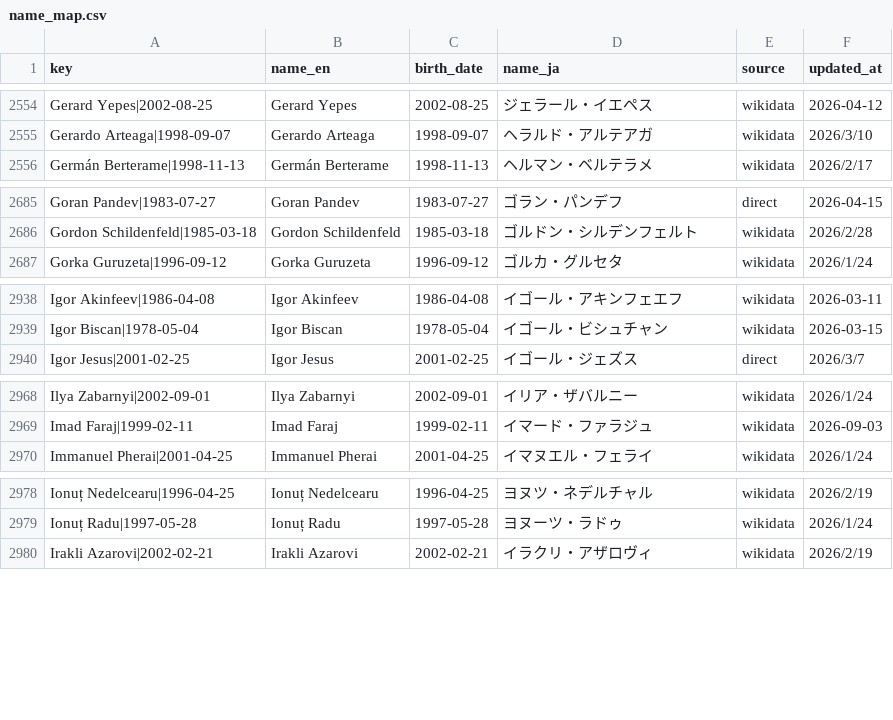
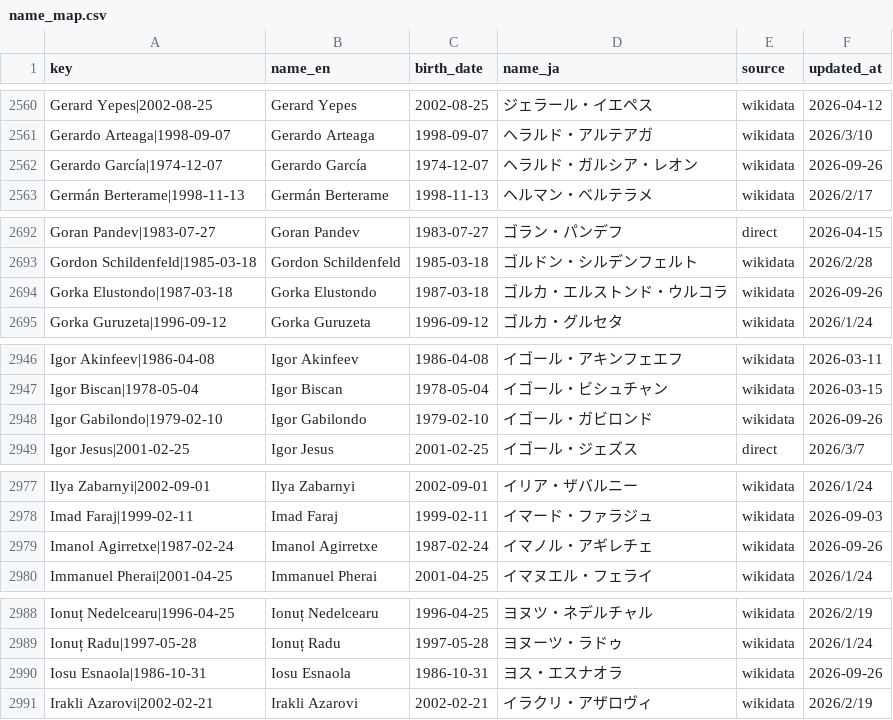
Before and after one commit to football-archive/start, a CSV file: src/data/name_map.csv, drawn as a sheet; only a part is shown, gaps mark what is left out; the diff covers the shown part only.

```diff
--- a/src/data/name_map.csv
+++ b/src/data/name_map.csv
@@ -2555,2 +2561,3 @@ Gerard Yepes|2002-08-25,Gerard Yepes,2002-08-25,ジェラール・イエペス,w
 Gerardo Arteaga|1998-09-07,Gerardo Arteaga,1998-09-07,ヘラルド・アルテアガ,wikidata,2026/3/10
+Gerardo García|1974-12-07,Gerardo García,1974-12-07,ヘラルド・ガルシア・レオン,wikidata,2026-09-26
 Germán Berterame|1998-11-13,Germán Berterame,1998-11-13,ヘルマン・ベルテラメ,wikidata,2026/2/17
@@ -2686,2 +2693,3 @@ Goran Pandev|1983-07-27,Goran Pandev,1983-07-27,ゴラン・パンデフ,direct,
 Gordon Schildenfeld|1985-03-18,Gordon Schildenfeld,1985-03-18,ゴルドン・シルデンフェルト,wikidata,2026/2/28
+Gorka Elustondo|1987-03-18,Gorka Elustondo,1987-03-18,ゴルカ・エルストンド・ウルコラ,wikidata,2026-09-26
 Gorka Guruzeta|1996-09-12,Gorka Guruzeta,1996-09-12,ゴルカ・グルセタ,wikidata,2026/1/24
@@ -2939,2 +2947,3 @@ Igor Akinfeev|1986-04-08,Igor Akinfeev,1986-04-08,イゴール・アキンフェ
 Igor Biscan|1978-05-04,Igor Biscan,1978-05-04,イゴール・ビシュチャン,wikidata,2026-03-15
+Igor Gabilondo|1979-02-10,Igor Gabilondo,1979-02-10,イゴール・ガビロンド,wikidata,2026-09-26
 Igor Jesus|2001-02-25,Igor Jesus,2001-02-25,イゴール・ジェズス,direct,2026/3/7
@@ -2969,2 +2978,3 @@ Ilya Zabarnyi|2002-09-01,Ilya Zabarnyi,2002-09-01,イリア・ザバルニー,wi
 Imad Faraj|1999-02-11,Imad Faraj,1999-02-11,イマード・ファラジュ,wikidata,2026-09-03
+Imanol Agirretxe|1987-02-24,Imanol Agirretxe,1987-02-24,イマノル・アギレチェ,wikidata,2026-09-26
 Immanuel Pherai|2001-04-25,Immanuel Pherai,2001-04-25,イマヌエル・フェライ,wikidata,2026/1/24
@@ -2979,2 +2989,3 @@ Ionuț Nedelcearu|1996-04-25,Ionuț Nedelcearu,1996-04-25,ヨヌツ・ネデル
 Ionuț Radu|1997-05-28,Ionuț Radu,1997-05-28,ヨヌーツ・ラドゥ,wikidata,2026/1/24
+Iosu Esnaola|1986-10-31,Iosu Esnaola,1986-10-31,ヨス・エスナオラ,wikidata,2026-09-26
 Irakli Azarovi|2002-02-21,Irakli Azarovi,2002-02-21,イラクリ・アザロヴィ,wikidata,2026/2/19
```
Also changed, not shown: 16 added rows elsewhere in this file, src/data/ct_season_meta.csv, src/data/name_map_fail.csv, 5 other files.
